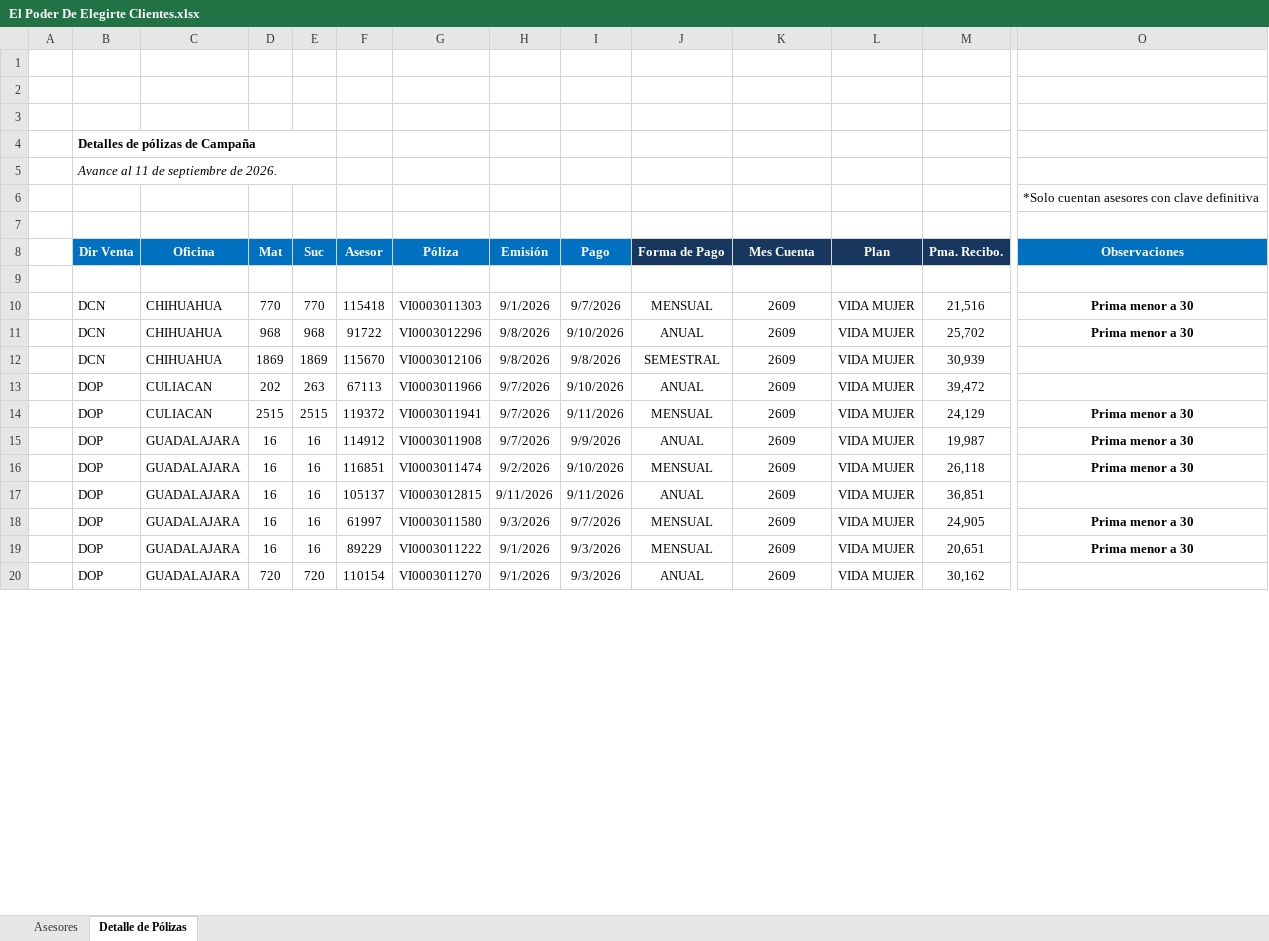
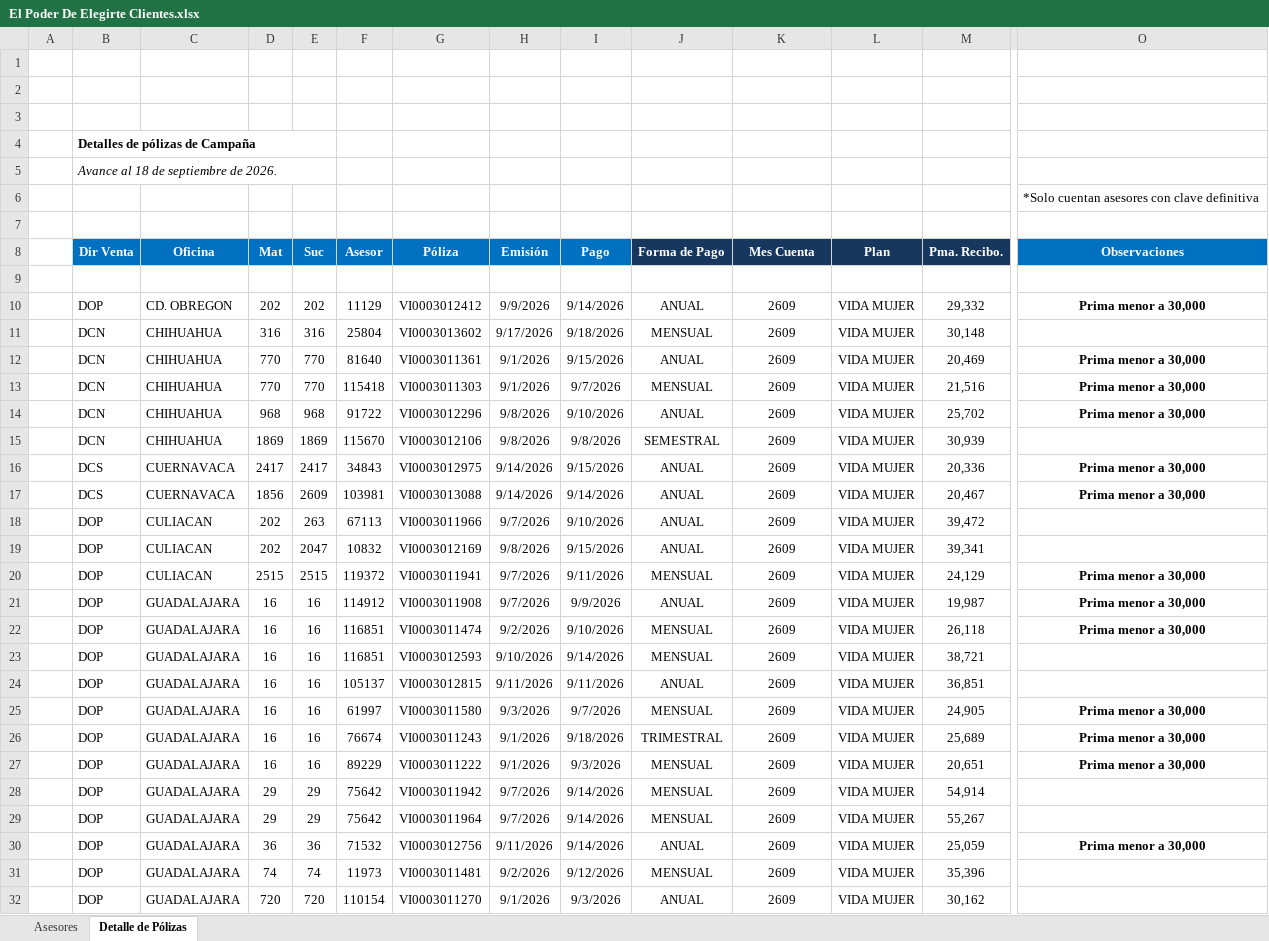
Before and after one commit to davalosdiego833/paneldecampanas, an Excel workbook: poder_elegirte/El Poder De Elegirte Clientes.xlsx, sheet Detalle de Pólizas, drawn as a sheet; only a part is shown, gaps mark what is left out; values as stored, in another font and other column widths than the file's, no borders; charts and pictures and conditional formats not drawn; addresses are those after the commit; rows hold the shown columns only; the diff covers the shown part only; the diff names each change by its address in the sheet, - before the commit and + after, or states it on an @@ line.

Commit message:
data: Actualización automática de reportes (2026-09-23)
Incluye campañas (Camino a la Cumbre, MDRT, Graduación, Educar es Creer,
El Poder de Elegirte, Convención Asesores) y reportes admin (Proactivos,
Asesores sin Emisión, Comparativo Vida, Pagado/Pendiente) con snapshot
corregido y notificaciones ya enviadas para ambos grupos.

```diff
--- a/poder_elegirte/El Poder De Elegirte Clientes.xlsx (sheet Detalle de Pólizas)
+++ b/poder_elegirte/El Poder De Elegirte Clientes.xlsx (sheet Detalle de Pólizas)
-B5 (Dir Venta): Avance al 11 de septiembre de 2026.
+B5 (Dir Venta): Avance al 18 de septiembre de 2026.
+row 10:  | DOP | CD. OBREGON | 202 | 202 | 11129 | VI0003012412 | 9/9/2026 | 9/14/2026 | ANUAL | 2609 | VIDA MUJER | 29,332 | Prima menor a 30,000
+row 11:  | DCN | CHIHUAHUA | 316 | 316 | 25804 | VI0003013602 | 9/17/2026 | 9/18/2026 | MENSUAL | 2609 | VIDA MUJER | 30,148
+row 12:  | DCN | CHIHUAHUA | 770 | 770 | 81640 | VI0003011361 | 9/1/2026 | 9/15/2026 | ANUAL | 2609 | VIDA MUJER | 20,469 | Prima menor a 30,000
-O13:O14 (Observaciones): Prima menor a 30
+O13:O14 (Observaciones): Prima menor a 30,000
+row 16:  | DCS | CUERNAVACA | 2417 | 2417 | 34843 | VI0003012975 | 9/14/2026 | 9/15/2026 | ANUAL | 2609 | VIDA MUJER | 20,336 | Prima menor a 30,000
+row 17:  | DCS | CUERNAVACA | 1856 | 2609 | 103981 | VI0003013088 | 9/14/2026 | 9/14/2026 | ANUAL | 2609 | VIDA MUJER | 20,467 | Prima menor a 30,000
+row 19:  | DOP | CULIACAN | 202 | 2047 | 10832 | VI0003012169 | 9/8/2026 | 9/15/2026 | ANUAL | 2609 | VIDA MUJER | 39,341
-O20:O22 (Observaciones): Prima menor a 30
+O20:O22 (Observaciones): Prima menor a 30,000
+row 23:  | DOP | GUADALAJARA | 16 | 16 | 116851 | VI0003012593 | 9/10/2026 | 9/14/2026 | MENSUAL | 2609 | VIDA MUJER | 38,721
-O25 (Observaciones): Prima menor a 30
+O25 (Observaciones): Prima menor a 30,000
+row 26:  | DOP | GUADALAJARA | 16 | 16 | 76674 | VI0003011243 | 9/1/2026 | 9/18/2026 | TRIMESTRAL | 2609 | VIDA MUJER | 25,689 | Prima menor a 30,000
-O27 (Observaciones): Prima menor a 30
+O27 (Observaciones): Prima menor a 30,000
+row 28:  | DOP | GUADALAJARA | 29 | 29 | 75642 | VI0003011942 | 9/7/2026 | 9/14/2026 | MENSUAL | 2609 | VIDA MUJER | 54,914
+row 29:  | DOP | GUADALAJARA | 29 | 29 | 75642 | VI0003011964 | 9/7/2026 | 9/14/2026 | MENSUAL | 2609 | VIDA MUJER | 55,267
+row 30:  | DOP | GUADALAJARA | 36 | 36 | 71532 | VI0003012756 | 9/11/2026 | 9/14/2026 | ANUAL | 2609 | VIDA MUJER | 25,059 | Prima menor a 30,000
+row 31:  | DOP | GUADALAJARA | 74 | 74 | 11973 | VI0003011481 | 9/2/2026 | 9/12/2026 | MENSUAL | 2609 | VIDA MUJER | 35,396
```
Also changed, not shown: 116 added rows and 80 edited cells elsewhere in this sheet, sheet Asesores, charts or pictures, administrador/pagado_emitidido/pagado_emitido.xlsx, administrador/pagado_emitidido/pagado_emitido_reclutas.xlsx, 17 other files.
